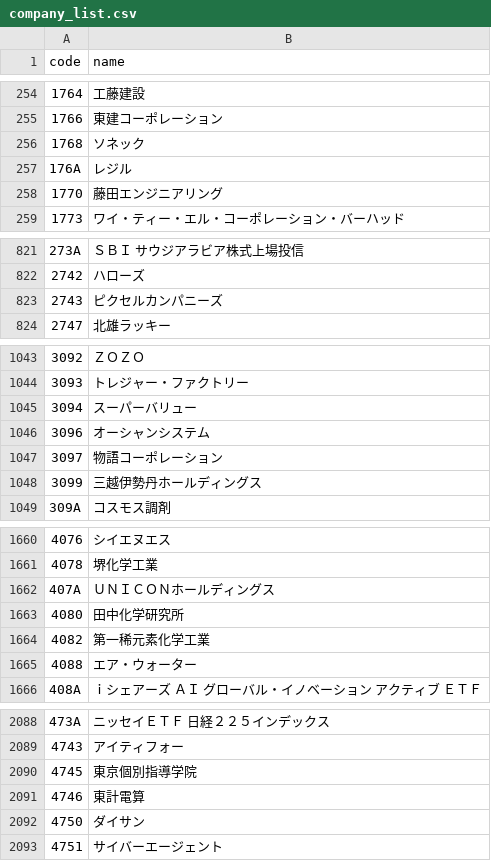
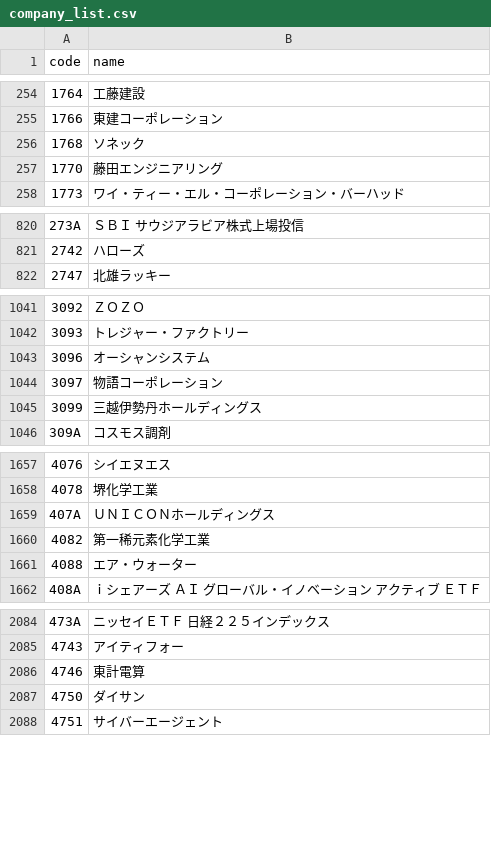
Before and after one commit to te-chan/JP-CompanyCode, a CSV file: company_list.csv, drawn as a sheet; only a part is shown, gaps mark what is left out; removed rows and columns are numbered as before the commit, all else as after; the diff covers the shown part only; the diff names each change by its address in the sheet, - before the commit and + after, or states it on an @@ line.

```diff
--- a/company_list.csv
+++ b/company_list.csv
-row 257: 176A | レジル
-row 823: 2743 | ピクセルカンパニーズ
-row 1045: 3094 | スーパーバリュー
-row 1663: 4080 | 田中化学研究所
-row 2090: 4745 | 東京個別指導学院
```
Also changed, not shown: 10 added rows, 7 removed rows and 10 edited cells elsewhere in this file.
